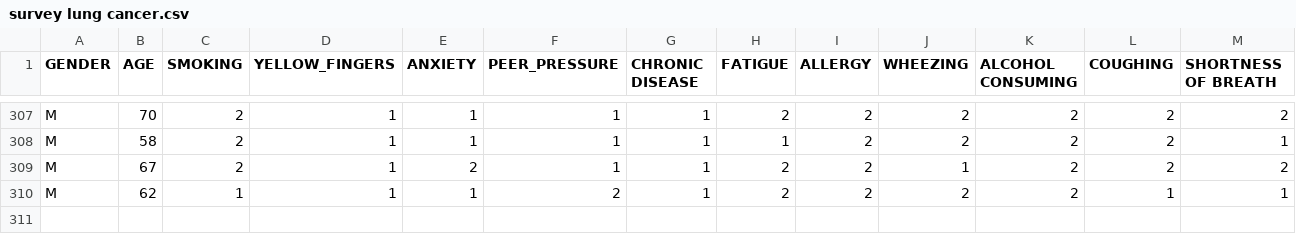
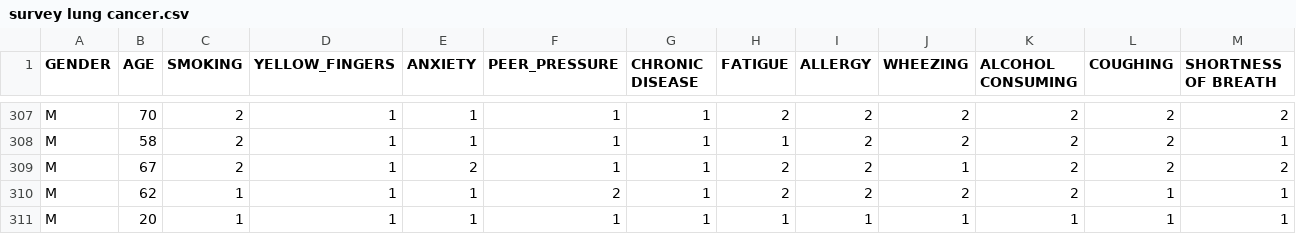
Before and after one commit to vansh070605/LUNG-CANCER-DETECTOR, a CSV file: survey lung cancer.csv, drawn as a sheet; only a part is shown, gaps mark what is left out; rows hold the shown columns only; the diff names each change by its address in the sheet, - before the commit and + after, or states it on an @@ line.

```diff
--- a/survey lung cancer.csv
+++ b/survey lung cancer.csv
+row 311: M | 20 | 1 | 1 | 1 | 1 | 1 | 1 | 1 | 1 | 1 | 1 | 1
```
Also changed, not shown: 6 other files.
